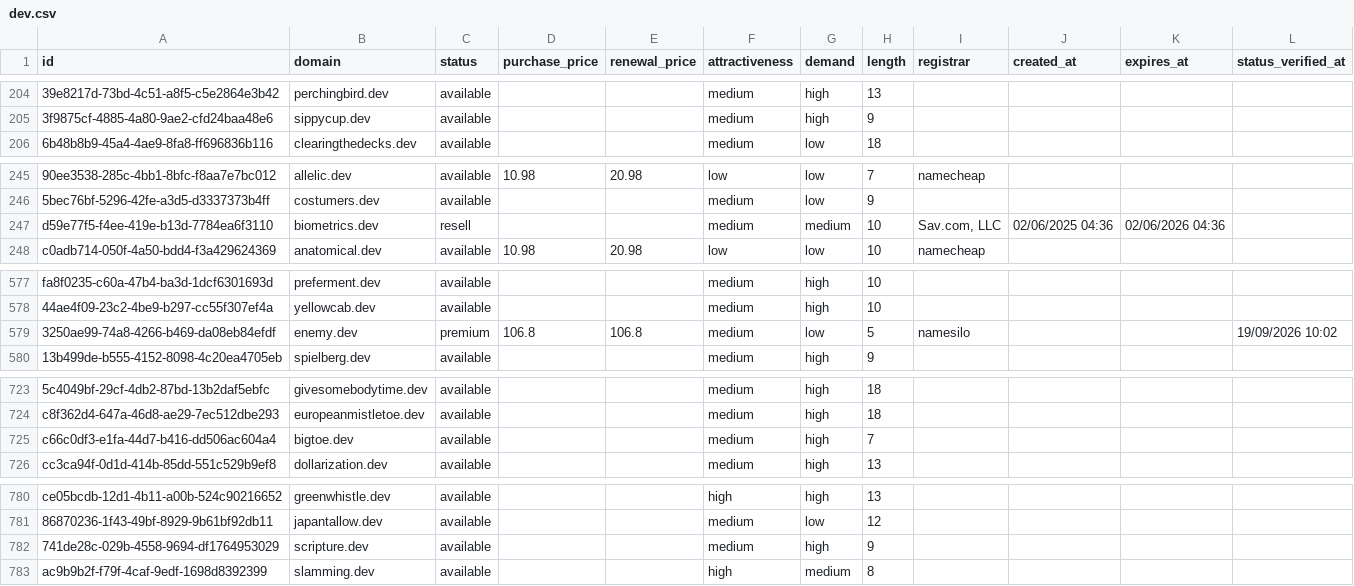
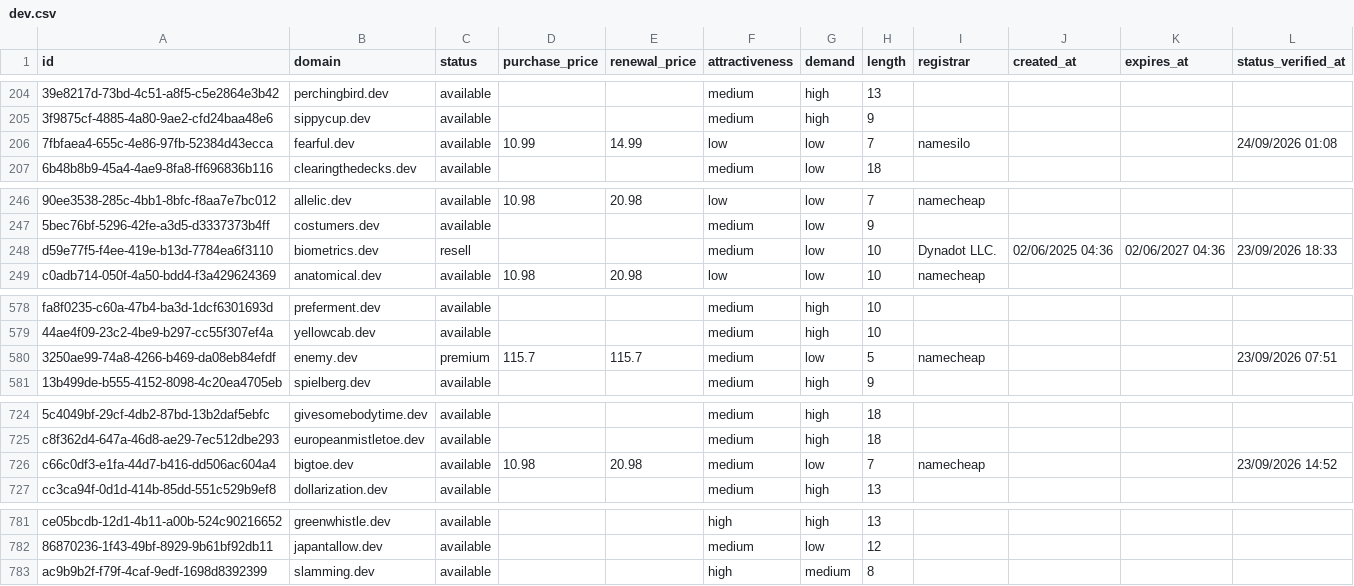
Before and after one commit to UniqueDomains/dev-oneword-domains, a CSV file: dev.csv, drawn as a sheet; only a part is shown, gaps mark what is left out; removed rows and columns are numbered as before the commit, all else as after; the diff covers the shown part only; the diff names each change by its address in the sheet, - before the commit and + after, or states it on an @@ line.

Commit message:
Domains update

```diff
--- a/dev.csv
+++ b/dev.csv
+row 206: 7fbfaea4-655c-4e86-97fb-52384d43ecca | fearful.dev | available | 10.99 | 14.99 | low | low | 7 | namesilo |  |  | 24/09/2026 01:08
-G248 (demand): medium
+G248 (demand): low
-I248 (registrar): Sav.com, LLC
+I248 (registrar): Dynadot LLC.
-K248 (expires_at): 02/06/2026 04:36
+K248 (expires_at): 02/06/2027 04:36
-L248 (status_verified_at): (empty)
+L248 (status_verified_at): 23/09/2026 18:33
-D580 (purchase_price): 106.8
+D580 (purchase_price): 115.7
-E580 (renewal_price): 106.8
+E580 (renewal_price): 115.7
-I580 (registrar): namesilo
+I580 (registrar): namecheap
-L580 (status_verified_at): 19/09/2026 10:02
+L580 (status_verified_at): 23/09/2026 07:51
-D726 (purchase_price): (empty)
+D726 (purchase_price): 10.98
-E726 (renewal_price): (empty)
+E726 (renewal_price): 20.98
-G726 (demand): high
+G726 (demand): low
-I726 (registrar): (empty)
+I726 (registrar): namecheap
-L726 (status_verified_at): (empty)
+L726 (status_verified_at): 23/09/2026 14:52
-row 782: 741de28c-029b-4558-9694-df1764953029 | scripture.dev | available |  |  | medium | high | 9
```
Also changed, not shown: 1 edited cell elsewhere in this file, 4 other files.
